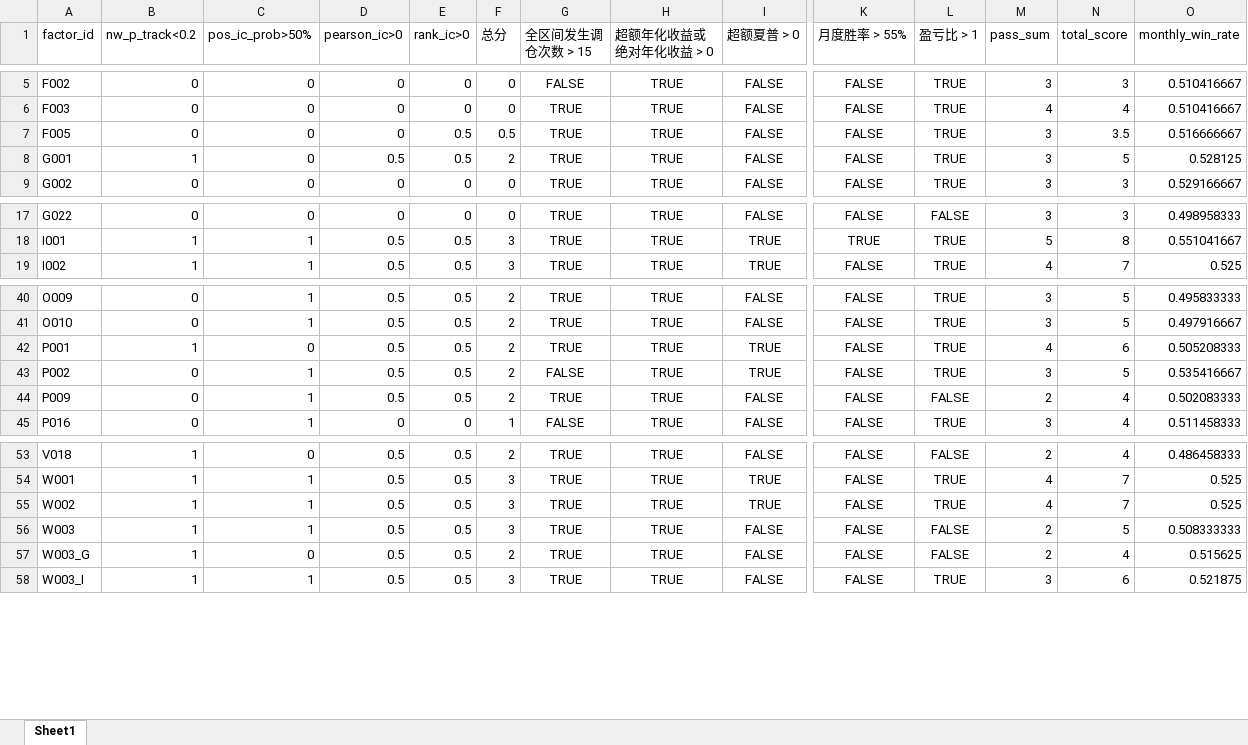
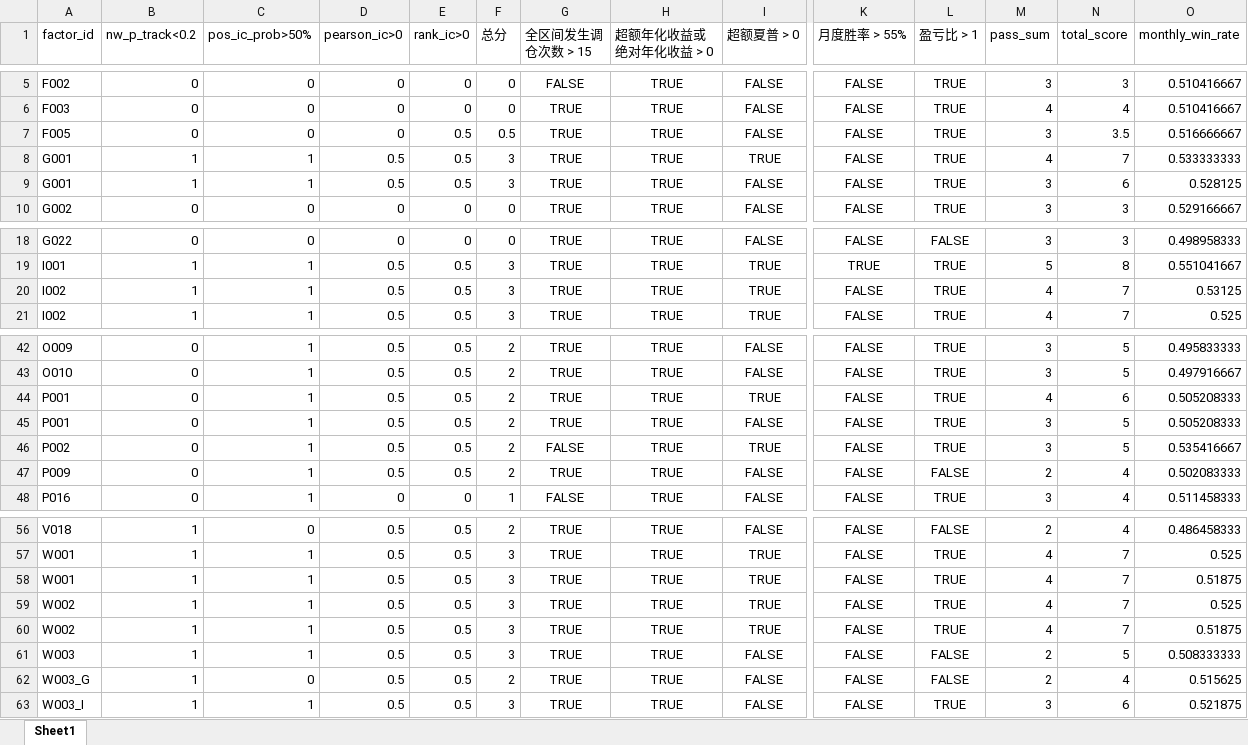
Before and after one commit to galaxy226548-boop/MAIN_STYLE_ROTATION, an Excel workbook: F_grouping/reference/usable_factors.xlsx, sheet Sheet1, drawn as a sheet; only a part is shown, gaps mark what is left out; values as stored, in another font and other column widths than the file's, no borders; addresses are those after the commit; rows hold the shown columns only; the diff names each change by its address in the sheet, - before the commit and + after, or states it on an @@ line.

```diff
--- a/F_grouping/reference/usable_factors.xlsx (sheet Sheet1)
+++ b/F_grouping/reference/usable_factors.xlsx (sheet Sheet1)
+row 8: G001 | 1 | 1 | 0.5 | 0.5 | 3 | TRUE | TRUE | TRUE | FALSE | TRUE | 4 | 7 | 0.533333333
-C9 (pos_ic_prob>50%): 0
+C9 (pos_ic_prob>50%): 1
-F9 (总分): 2
+F9 (总分): 3
-N9 (total_score): 5
+N9 (total_score): 6
+row 20: I002 | 1 | 1 | 0.5 | 0.5 | 3 | TRUE | TRUE | TRUE | FALSE | TRUE | 4 | 7 | 0.53125
-B44 (nw_p_track<0.2): 1
+B44 (nw_p_track<0.2): 0
-C44 (pos_ic_prob>50%): 0
+C44 (pos_ic_prob>50%): 1
+row 45: P001 | 0 | 1 | 0.5 | 0.5 | 2 | TRUE | TRUE | FALSE | FALSE | TRUE | 3 | 5 | 0.505208333
+row 58: W001 | 1 | 1 | 0.5 | 0.5 | 3 | TRUE | TRUE | TRUE | FALSE | TRUE | 4 | 7 | 0.51875
+row 60: W002 | 1 | 1 | 0.5 | 0.5 | 3 | TRUE | TRUE | TRUE | FALSE | TRUE | 4 | 7 | 0.51875
```
Also changed, not shown: D_analysis/check_output/IC_score.xlsx, F_grouping/reference/backtesting_score.xlsx, 13 other files.
